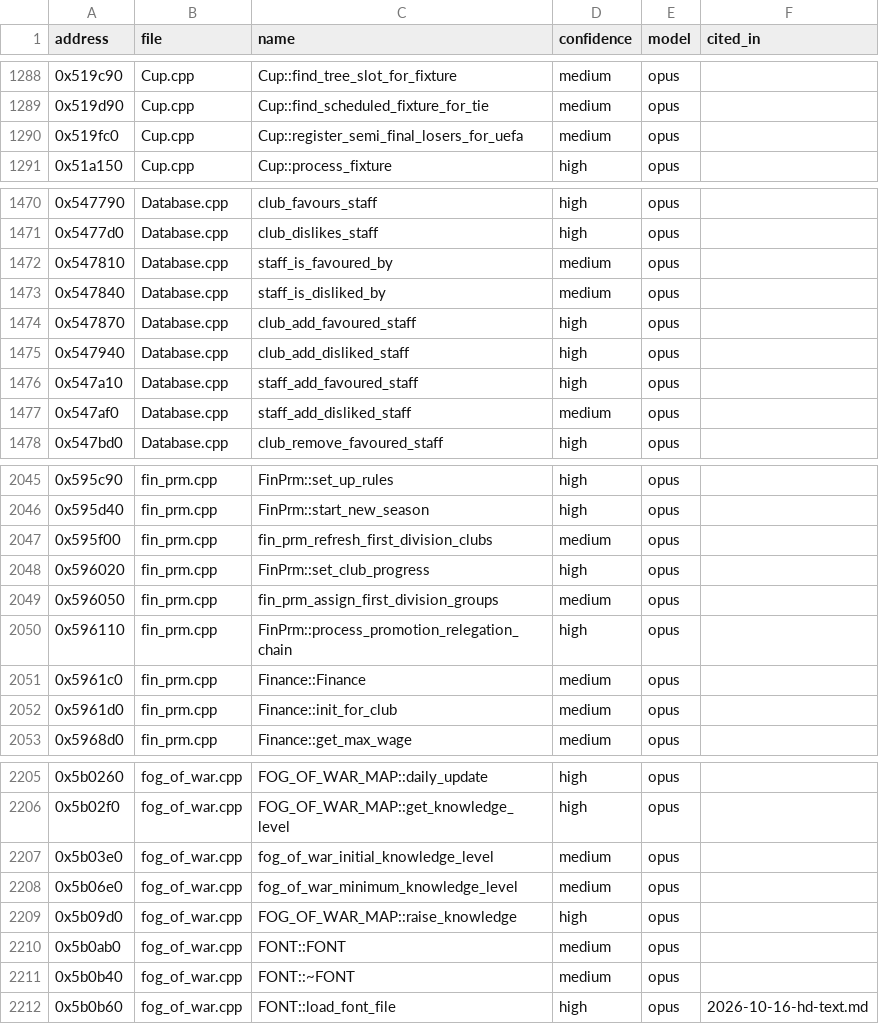
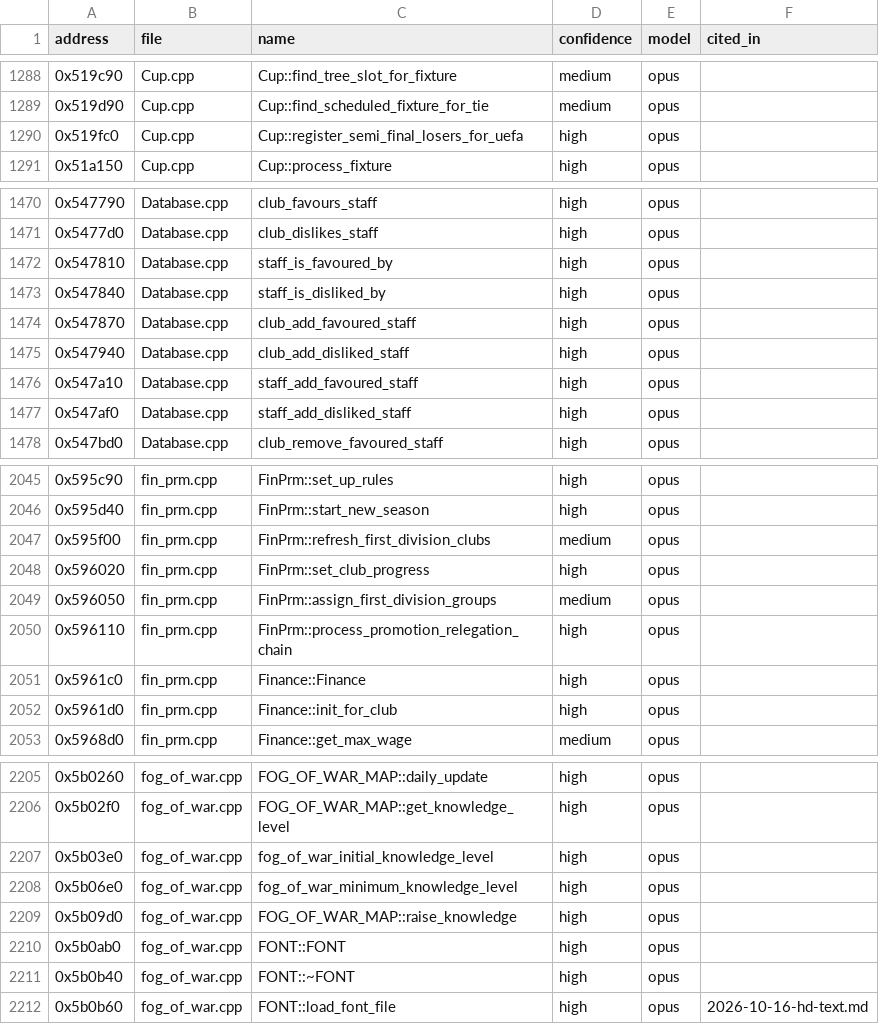
Before and after one commit to maxevans60/cm0102-bosman-edition, a TSV file: docs/research/function-map/names.tsv, drawn as a sheet; only a part is shown, gaps mark what is left out; the diff covers the shown part only.

```diff
--- a/docs/research/function-map/names.tsv
+++ b/docs/research/function-map/names.tsv
@@ -1289,3 +1289,3 @@ address	file	name	confidence	model	cited_in
 0x519d90	Cup.cpp	Cup::find_scheduled_fixture_for_tie	medium	opus	
-0x519fc0	Cup.cpp	Cup::register_semi_final_losers_for_uefa	medium	opus	
+0x519fc0	Cup.cpp	Cup::register_semi_final_losers_for_uefa	high	opus	
 0x51a150	Cup.cpp	Cup::process_fixture	high	opus	
@@ -1471,4 +1471,4 @@ address	file	name	confidence	model	cited_in
 0x5477d0	Database.cpp	club_dislikes_staff	high	opus	
-0x547810	Database.cpp	staff_is_favoured_by	medium	opus	
-0x547840	Database.cpp	staff_is_disliked_by	medium	opus	
+0x547810	Database.cpp	staff_is_favoured_by	high	opus	
+0x547840	Database.cpp	staff_is_disliked_by	high	opus	
 0x547870	Database.cpp	club_add_favoured_staff	high	opus	
@@ -1476,3 +1476,3 @@ address	file	name	confidence	model	cited_in
 0x547a10	Database.cpp	staff_add_favoured_staff	high	opus	
-0x547af0	Database.cpp	staff_add_disliked_staff	medium	opus	
+0x547af0	Database.cpp	staff_add_disliked_staff	high	opus	
 0x547bd0	Database.cpp	club_remove_favoured_staff	high	opus	
@@ -2046,8 +2046,8 @@ address	file	name	confidence	model	cited_in
 0x595d40	fin_prm.cpp	FinPrm::start_new_season	high	opus	
-0x595f00	fin_prm.cpp	fin_prm_refresh_first_division_clubs	medium	opus	
+0x595f00	fin_prm.cpp	FinPrm::refresh_first_division_clubs	medium	opus	
 0x596020	fin_prm.cpp	FinPrm::set_club_progress	high	opus	
-0x596050	fin_prm.cpp	fin_prm_assign_first_division_groups	medium	opus	
+0x596050	fin_prm.cpp	FinPrm::assign_first_division_groups	medium	opus	
 0x596110	fin_prm.cpp	FinPrm::process_promotion_relegation_chain	high	opus	
-0x5961c0	fin_prm.cpp	Finance::Finance	medium	opus	
-0x5961d0	fin_prm.cpp	Finance::init_for_club	medium	opus	
+0x5961c0	fin_prm.cpp	Finance::Finance	high	opus	
+0x5961d0	fin_prm.cpp	Finance::init_for_club	high	opus	
 0x5968d0	fin_prm.cpp	Finance::get_max_wage	medium	opus	
@@ -2206,7 +2206,7 @@ address	file	name	confidence	model	cited_in
 0x5b02f0	fog_of_war.cpp	FOG_OF_WAR_MAP::get_knowledge_level	high	opus	
-0x5b03e0	fog_of_war.cpp	fog_of_war_initial_knowledge_level	medium	opus	
-0x5b06e0	fog_of_war.cpp	fog_of_war_minimum_knowledge_level	medium	opus	
+0x5b03e0	fog_of_war.cpp	fog_of_war_initial_knowledge_level	high	opus	
+0x5b06e0	fog_of_war.cpp	fog_of_war_minimum_knowledge_level	high	opus	
 0x5b09d0	fog_of_war.cpp	FOG_OF_WAR_MAP::raise_knowledge	high	opus	
-0x5b0ab0	fog_of_war.cpp	FONT::FONT	medium	opus	
-0x5b0b40	fog_of_war.cpp	FONT::~FONT	medium	opus	
+0x5b0ab0	fog_of_war.cpp	FONT::FONT	high	opus	
+0x5b0b40	fog_of_war.cpp	FONT::~FONT	high	opus	
 0x5b0b60	fog_of_war.cpp	FONT::load_font_file	high	opus	2026-10-16-hd-text.md
```
Also changed, not shown: 54 edited cells elsewhere in this file, 34 other files.
